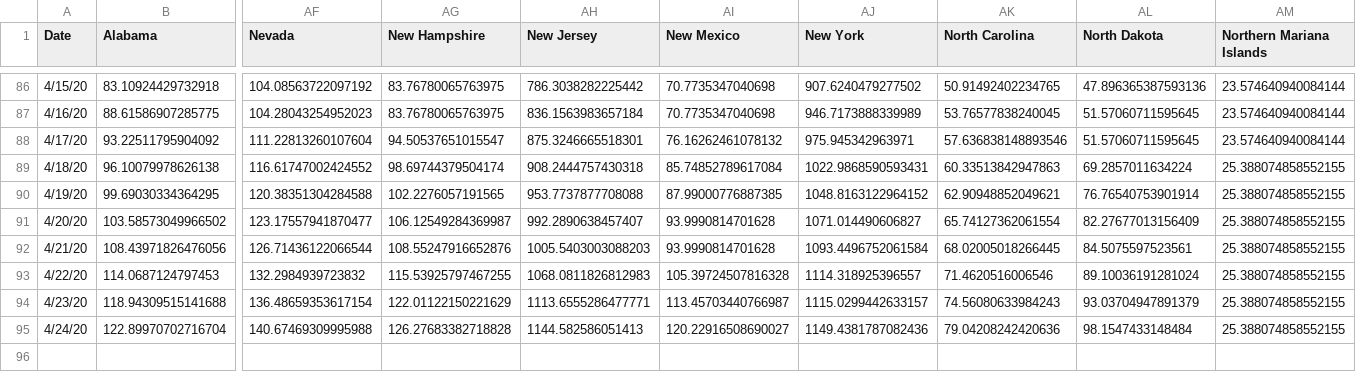
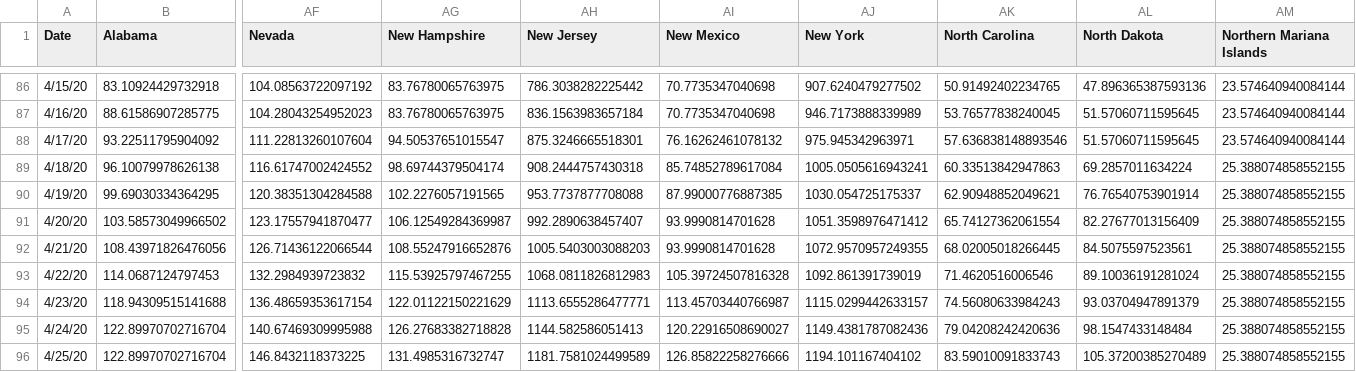
Before and after one commit to SonnyITS/COVID-19, a CSV file: data_covid_19/US_States_TimeSeries_COVID19_ConfirmedPer100k.csv, drawn as a sheet; only a part is shown, gaps mark what is left out; rows hold the shown columns only; the diff names each change by its address in the sheet, - before the commit and + after, or states it on an @@ line.

```diff
--- a/data_covid_19/US_States_TimeSeries_COVID19_ConfirmedPer100k.csv
+++ b/data_covid_19/US_States_TimeSeries_COVID19_ConfirmedPer100k.csv
-AJ89 (New York): 1022.9868590593431
+AJ89 (New York): 1005.0505616943241
-AJ90 (New York): 1048.8163122964152
+AJ90 (New York): 1030.054725175337
-AJ91 (New York): 1071.014490606827
+AJ91 (New York): 1051.3598976471412
-AJ92 (New York): 1093.4496752061584
+AJ92 (New York): 1072.9570957249355
-AJ93 (New York): 1114.318925396557
+AJ93 (New York): 1092.861391739019
+row 96: 4/25/20 | 122.89970702716704 | 146.8432118373225 | 131.4985316732747 | 1181.7581024499589 | 126.85822258276666 | 1194.101167404102 | 83.59010091833743 | 105.37200385270489 | 25.388074858552155
```
Also changed, not shown: data_covid_19/US_States_TimeSeries_COVID19_DeathsPer100k.csv, data_covid_19/US_States_TimeSeries_COVID19_LogAndPer100K.csv, 16 other files.
